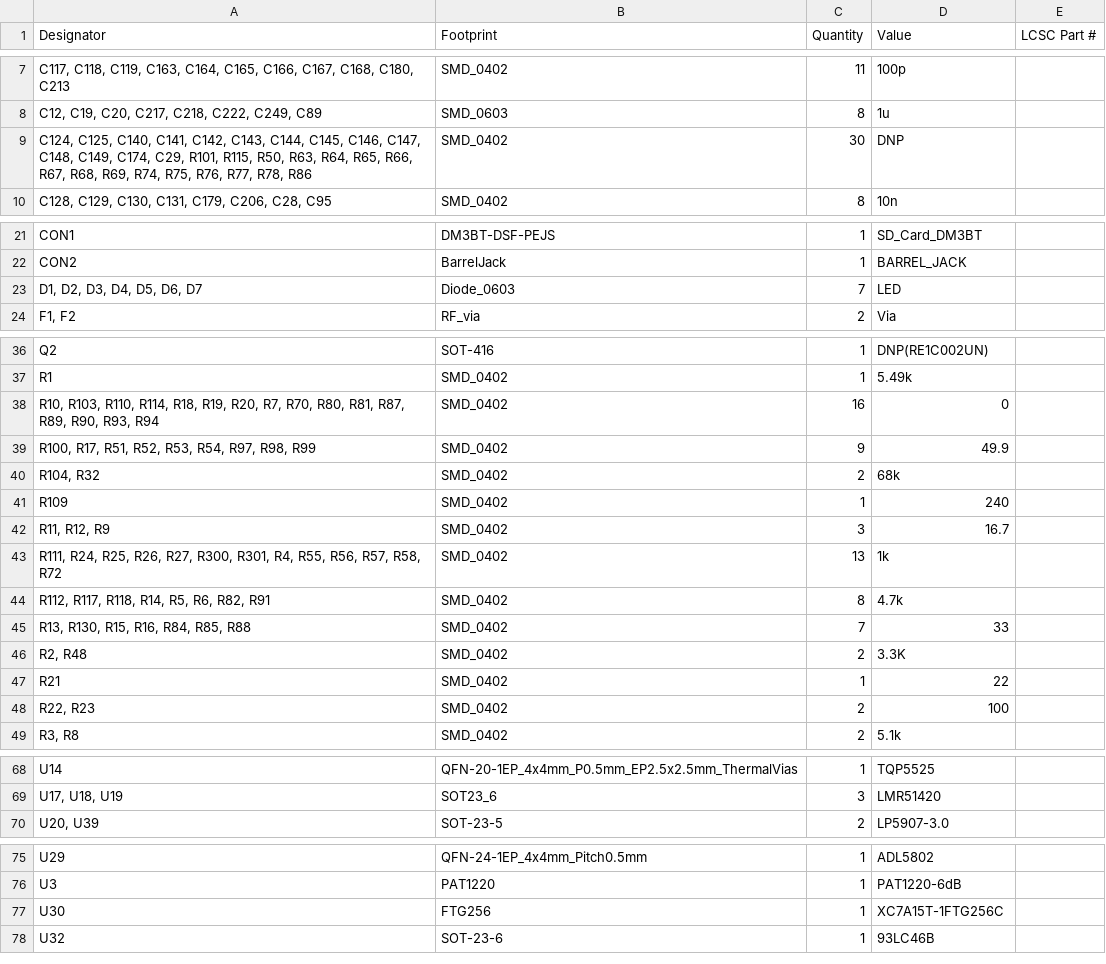
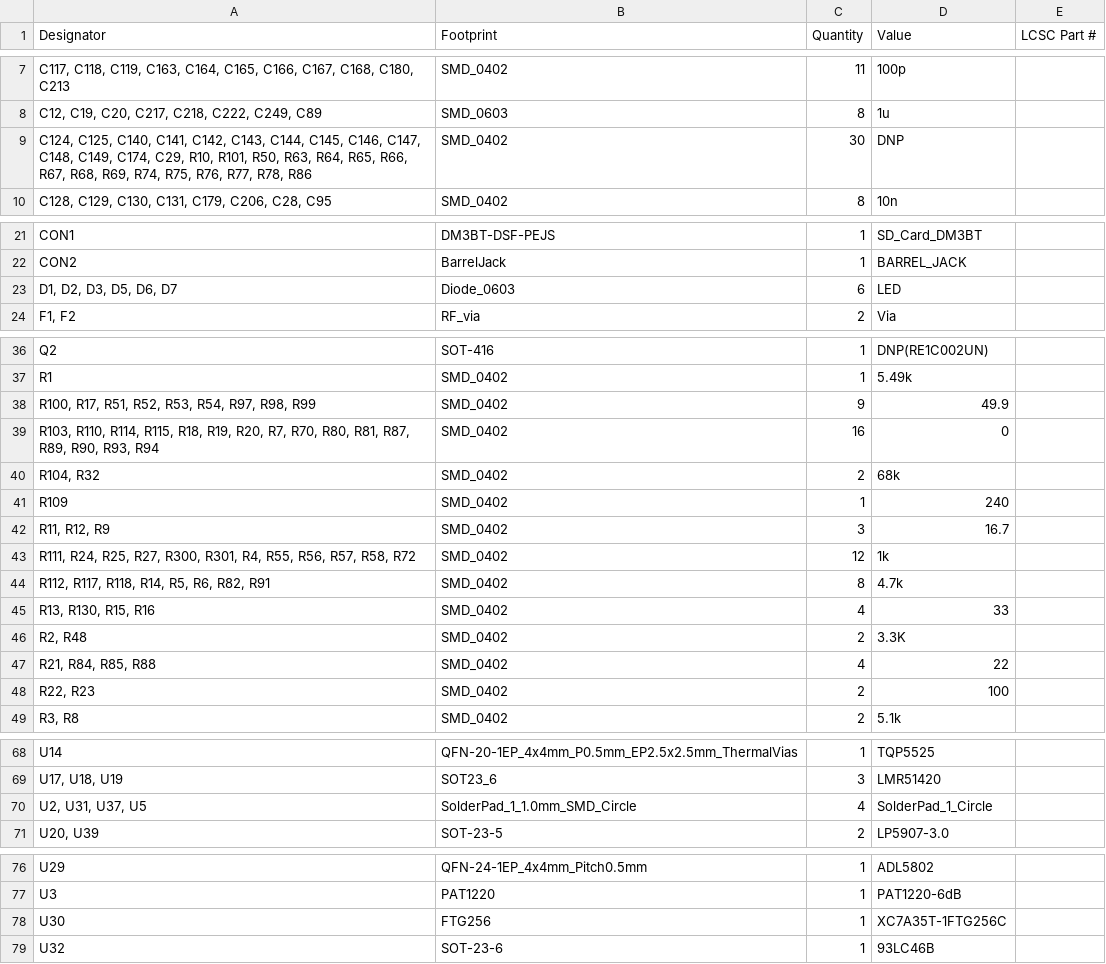
Before and after one commit to ckflight/Radar3, a CSV file: production/bom.csv, drawn as a sheet; only a part is shown, gaps mark what is left out.

Commit message:
Minor changes are done. Pcb is ready. Production file is added

```diff
--- a/production/bom.csv
+++ b/production/bom.csv
@@ -8,3 +8,3 @@
 "C12, C19, C20, C217, C218, C222, C249, C89",SMD_0603,8,1u,
-"C124, C125, C140, C141, C142, C143, C144, C145, C146, C147, C148, C149, C174, C29, R101, R115, R50, R63, R64, R65, R66, R67, R68, R69, R74, R75, R76, R77, R78, R86",SMD_0402,30,DNP,
+"C124, C125, C140, C141, C142, C143, C144, C145, C146, C147, C148, C149, C174, C29, R10, R101, R50, R63, R64, R65, R66, R67, R68, R69, R74, R75, R76, R77, R78, R86",SMD_0402,30,DNP,
 "C128, C129, C130, C131, C179, C206, C28, C95",SMD_0402,8,10n,
@@ -22,3 +22,3 @@ CON1,DM3BT-DSF-PEJS,1,SD_Card_DM3BT,
 CON2,BarrelJack,1,BARREL_JACK,
-"D1, D2, D3, D4, D5, D6, D7",Diode_0603,7,LED,
+"D1, D2, D3, D5, D6, D7",Diode_0603,6,LED,
 "F1, F2",RF_via,2,Via,
@@ -37,4 +37,4 @@ Q2,SOT-416,1,DNP(RE1C002UN),
 R1,SMD_0402,1,5.49k,
-"R10, R103, R110, R114, R18, R19, R20, R7, R70, R80, R81, R87, R89, R90, R93, R94",SMD_0402,16,0,
 "R100, R17, R51, R52, R53, R54, R97, R98, R99",SMD_0402,9,49.9,
+"R103, R110, R114, R115, R18, R19, R20, R7, R70, R80, R81, R87, R89, R90, R93, R94",SMD_0402,16,0,
 "R104, R32",SMD_0402,2,68k,
@@ -42,7 +42,7 @@ R109,SMD_0402,1,240,
 "R11, R12, R9",SMD_0402,3,16.7,
-"R111, R24, R25, R26, R27, R300, R301, R4, R55, R56, R57, R58, R72",SMD_0402,13,1k,
+"R111, R24, R25, R27, R300, R301, R4, R55, R56, R57, R58, R72",SMD_0402,12,1k,
 "R112, R117, R118, R14, R5, R6, R82, R91",SMD_0402,8,4.7k,
-"R13, R130, R15, R16, R84, R85, R88",SMD_0402,7,33,
+"R13, R130, R15, R16",SMD_0402,4,33,
 "R2, R48",SMD_0402,2,3.3K,
-R21,SMD_0402,1,22,
+"R21, R84, R85, R88",SMD_0402,4,22,
 "R22, R23",SMD_0402,2,100,
@@ -69,2 +69,3 @@ U14,QFN-20-1EP_4x4mm_P0.5mm_EP2.5x2.5mm_ThermalVias,1,TQP5525,
 "U17, U18, U19",SOT23_6,3,LMR51420,
+"U2, U31, U37, U5",SolderPad_1_1.0mm_SMD_Circle,4,SolderPad_1_Circle,
 "U20, U39",SOT-23-5,2,LP5907-3.0,
@@ -76,3 +77,3 @@ U29,QFN-24-1EP_4x4mm_Pitch0.5mm,1,ADL5802,
 U3,PAT1220,1,PAT1220-6dB,
-U30,FTG256,1,XC7A15T-1FTG256C,
+U30,FTG256,1,XC7A35T-1FTG256C,
 U32,SOT-23-6,1,93LC46B,
```
Also changed, not shown: production/designators.csv, production/positions.csv, 24 other files.
